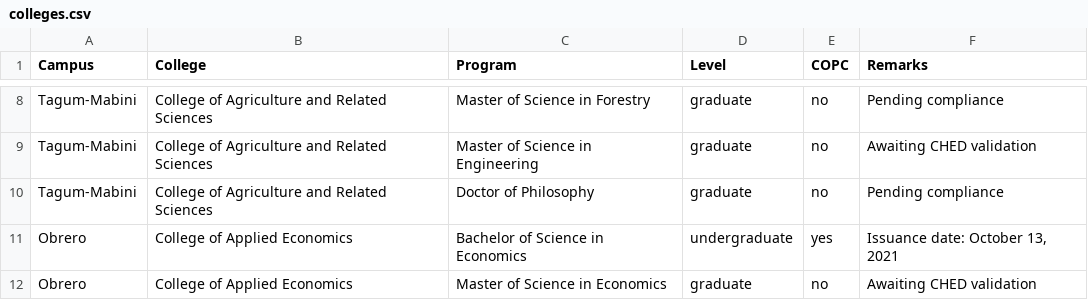
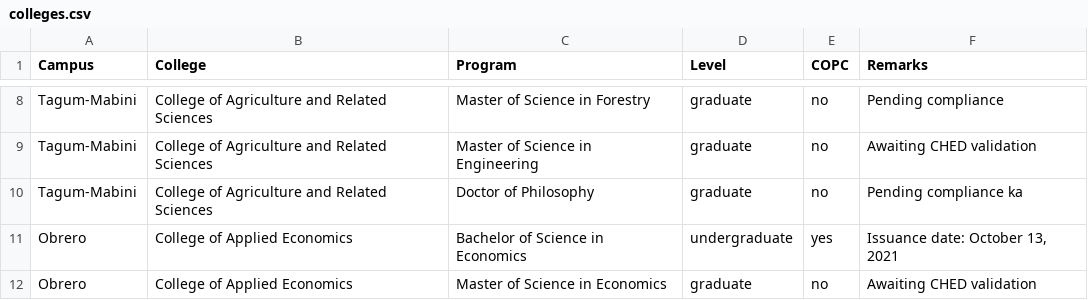
Before and after one commit to usepcopc/webfiles, a CSV file: colleges.csv, drawn as a sheet; only a part is shown, gaps mark what is left out.

Commit message:
Update colleges.csv

```diff
--- a/colleges.csv
+++ b/colleges.csv
@@ -9,3 +9,3 @@ Tagum-Mabini,College of Agriculture and Related Sciences,Master of Science in Fo
 Tagum-Mabini,College of Agriculture and Related Sciences,Master of Science in Engineering,graduate,no,Awaiting CHED validation
-Tagum-Mabini,College of Agriculture and Related Sciences,Doctor of Philosophy,graduate,no,Pending compliance
+Tagum-Mabini,College of Agriculture and Related Sciences,Doctor of Philosophy,graduate,no,Pending compliance ka
 Obrero,College of Applied Economics,Bachelor of Science in Economics,undergraduate,yes,"Issuance date: October 13, 2021"
```
